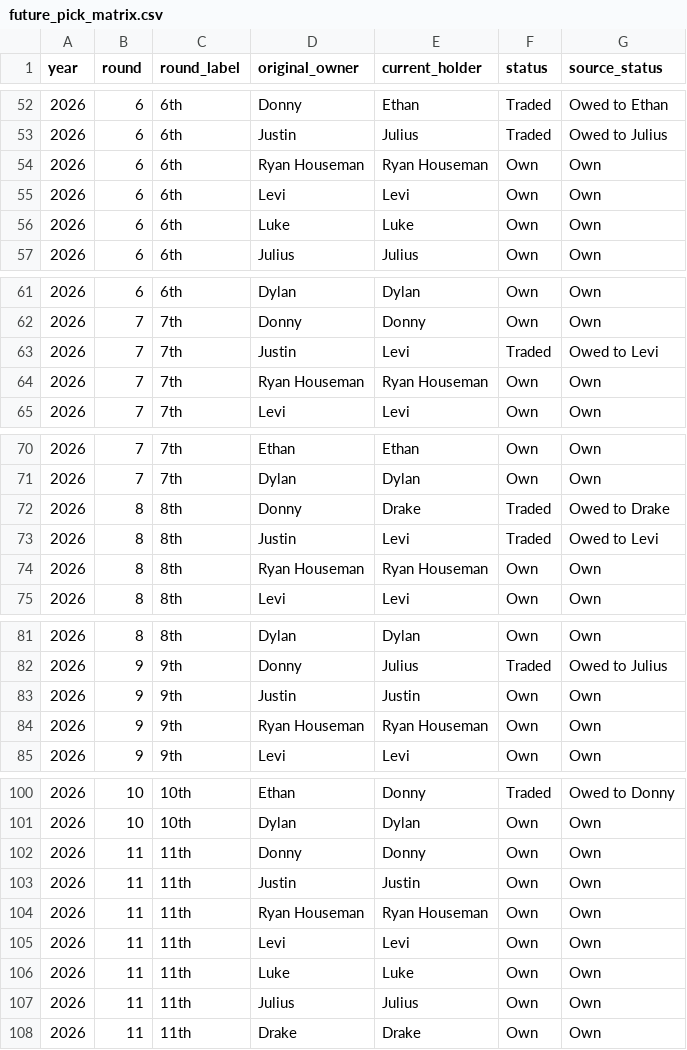
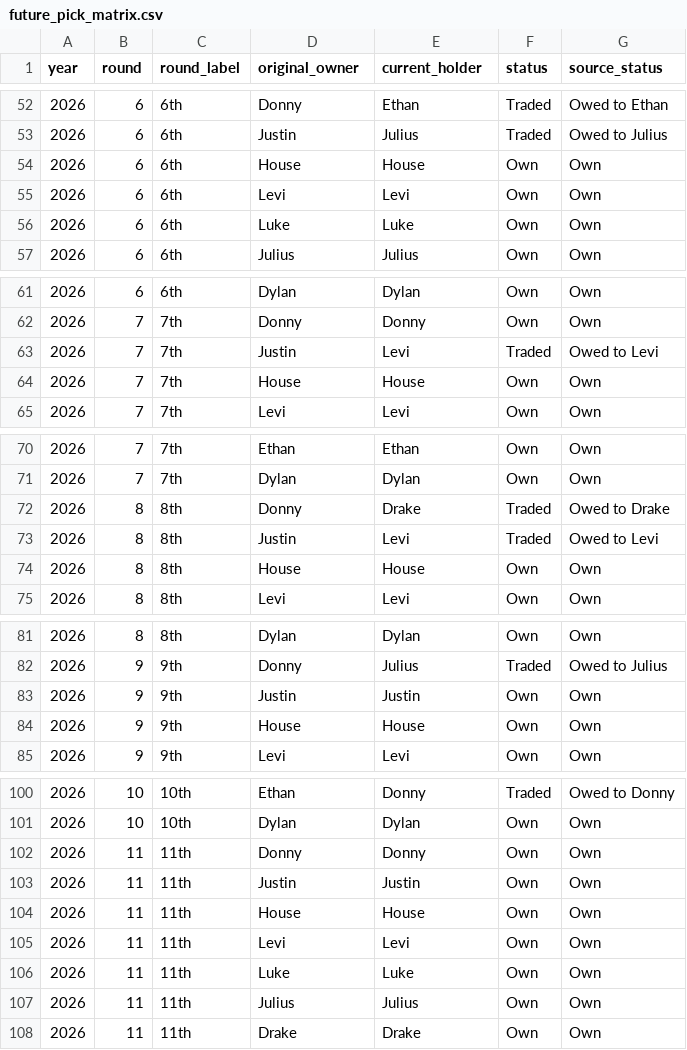
Before and after one commit to rdonlan/draft-fpl, a CSV file: data/analysis/future-picks/future_pick_matrix.csv, drawn as a sheet; only a part is shown, gaps mark what is left out; the diff covers the shown part only.

```diff
--- a/data/analysis/future-picks/future_pick_matrix.csv
+++ b/data/analysis/future-picks/future_pick_matrix.csv
@@ -53,3 +53,3 @@ year,round,round_label,original_owner,current_holder,status,source_status
 2026,6,6th,Justin,Julius,Traded,Owed to Julius
-2026,6,6th,Ryan Houseman,Ryan Houseman,Own,Own
+2026,6,6th,House,House,Own,Own
 2026,6,6th,Levi,Levi,Own,Own
@@ -63,3 +63,3 @@ year,round,round_label,original_owner,current_holder,status,source_status
 2026,7,7th,Justin,Levi,Traded,Owed to Levi
-2026,7,7th,Ryan Houseman,Ryan Houseman,Own,Own
+2026,7,7th,House,House,Own,Own
 2026,7,7th,Levi,Levi,Own,Own
@@ -73,3 +73,3 @@ year,round,round_label,original_owner,current_holder,status,source_status
 2026,8,8th,Justin,Levi,Traded,Owed to Levi
-2026,8,8th,Ryan Houseman,Ryan Houseman,Own,Own
+2026,8,8th,House,House,Own,Own
 2026,8,8th,Levi,Levi,Own,Own
@@ -83,3 +83,3 @@ year,round,round_label,original_owner,current_holder,status,source_status
 2026,9,9th,Justin,Justin,Own,Own
-2026,9,9th,Ryan Houseman,Ryan Houseman,Own,Own
+2026,9,9th,House,House,Own,Own
 2026,9,9th,Levi,Levi,Own,Own
@@ -103,3 +103,3 @@ year,round,round_label,original_owner,current_holder,status,source_status
 2026,11,11th,Justin,Justin,Own,Own
-2026,11,11th,Ryan Houseman,Ryan Houseman,Own,Own
+2026,11,11th,House,House,Own,Own
 2026,11,11th,Levi,Levi,Own,Own
```
Also changed, not shown: 51 edited cells elsewhere in this file, data/analysis/future-picks/future_pick_portfolio.csv, 14 other files.
